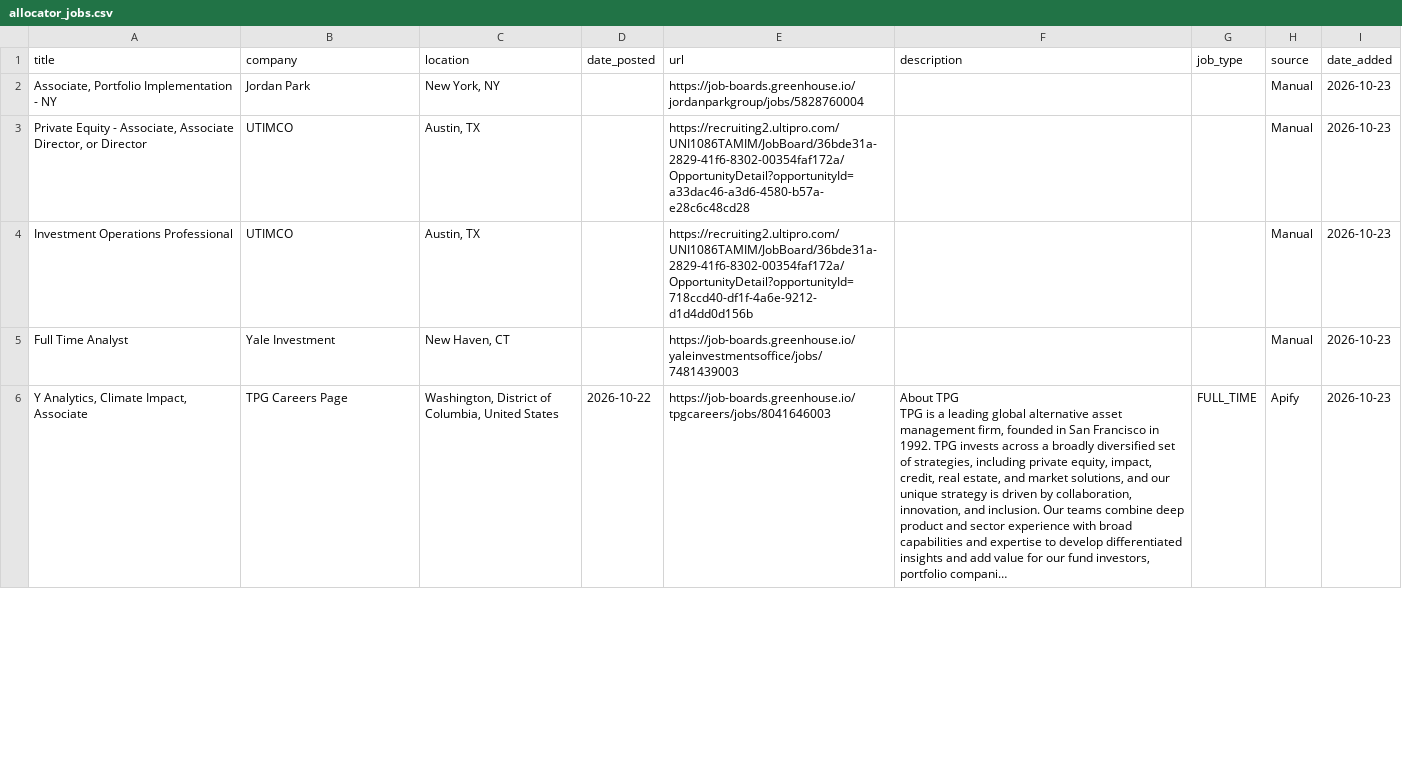
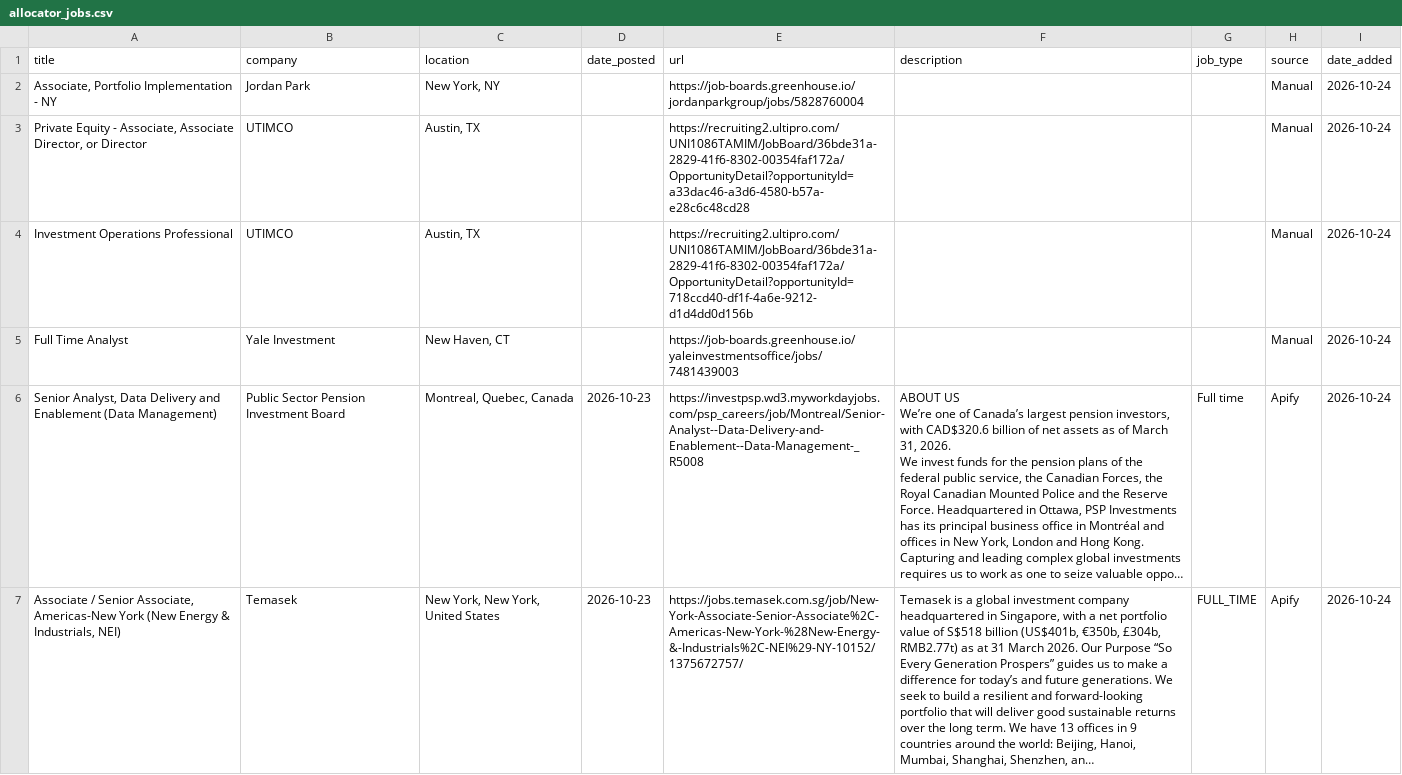
Before and after one commit to kamitchell588/allocator-jobs, a CSV file: allocator_jobs.csv, drawn as a sheet; only a part is shown; the shorter side is filled out with more unchanged rows; ↵ is a line break in a cell; the diff covers the shown part only; the diff names each change by its address in the sheet, - before the commit and + after, or states it on an @@ line.

```diff
--- a/allocator_jobs.csv
+++ b/allocator_jobs.csv
-I2:I5 (date_added): 2026-10-23
+I2:I5 (date_added): 2026-10-24
+row 6: Senior Analyst, Data Delivery and Enablement (Data Management) | Public Sector Pension Investment Board | Montreal, Quebec, Canada | 2026-10-23 | https://investpsp.wd3.myworkdayjobs.com/psp_careers/job/Montreal/Senior-Analyst--Data-Delivery-and-Enablement--Data-Management-_R5008 | ABOUT US ↵ We’re one of Canada’s largest pension investors, with CAD$320.6 billion of net assets as of March 31, 2026. ↵ We invest funds for the pension plans of the federal public service, the Canadian Forces, the Royal Canadian Mounted Police and the Reserve Force. Headquartered in Ottawa, PSP Investments has its principal business office in Montréal and offices in New York, London and Hong Kong. ↵ Capturing and leading complex global investments requires us to work as one to seize valuable oppo… | Full time | Apify | 2026-10-24
+row 7: Associate / Senior Associate, Americas-New York (New Energy & Industrials, NEI) | Temasek | New York, New York, United States | 2026-10-23 | https://jobs.temasek.com.sg/job/New-York-Associate-Senior-Associate%2C-Americas-New-York-%28New-Energy-&-Industrials%2C-NEI%29-NY-10152/1375672757/ | Temasek is a global investment company headquartered in Singapore, with a net portfolio value of S$518 billion (US$401b, €350b, £304b, RMB2.77t) as at 31 March 2026. Our Purpose “So Every Generation Prospers” guides us to make a difference for today’s and future generations. We seek to build a resilient and forward-looking portfolio that will deliver good sustainable returns over the long term. We have 13 offices in 9 countries around the world: Beijing, Hanoi, Mumbai, Shanghai, Shenzhen, an… | FULL_TIME | Apify | 2026-10-24
```
Also changed, not shown: 7 added rows, 9 removed rows and 11 edited cells elsewhere in this file, 2 other files.
